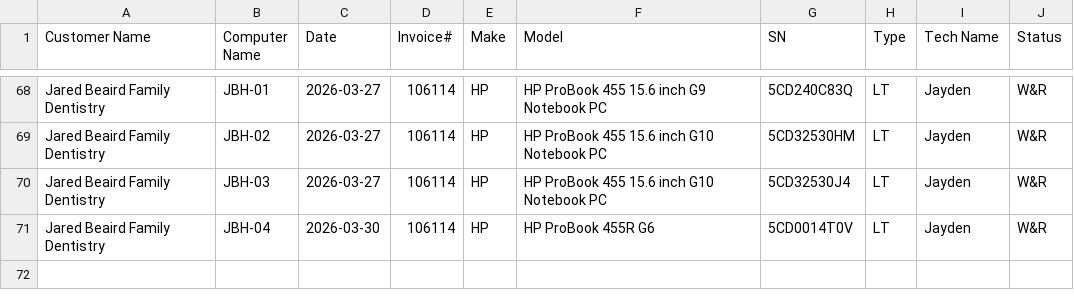
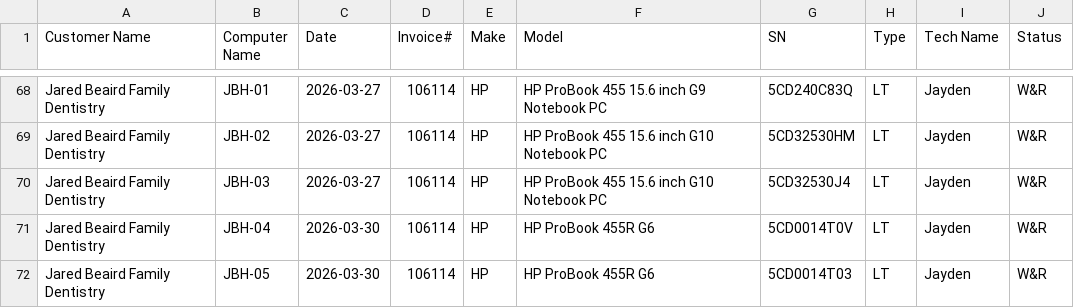
Before and after one commit to TCBCTim/BasicPrep, a CSV file: computerlist.csv, drawn as a sheet; only a part is shown, gaps mark what is left out.

Commit message:
Appended new row for JBH-05 (Status: W&R)

```diff
--- a/computerlist.csv
+++ b/computerlist.csv
@@ -71 +71,2 @@
 "Jared Beaird Family Dentistry","JBH-04","2026-03-30","106114","HP","HP ProBook 455R G6","5CD0014T0V","LT","Jayden","W&R"
+"Jared Beaird Family Dentistry","JBH-05","2026-03-30","106114","HP","HP ProBook 455R G6","5CD0014T03","LT","Jayden","W&R"
```
